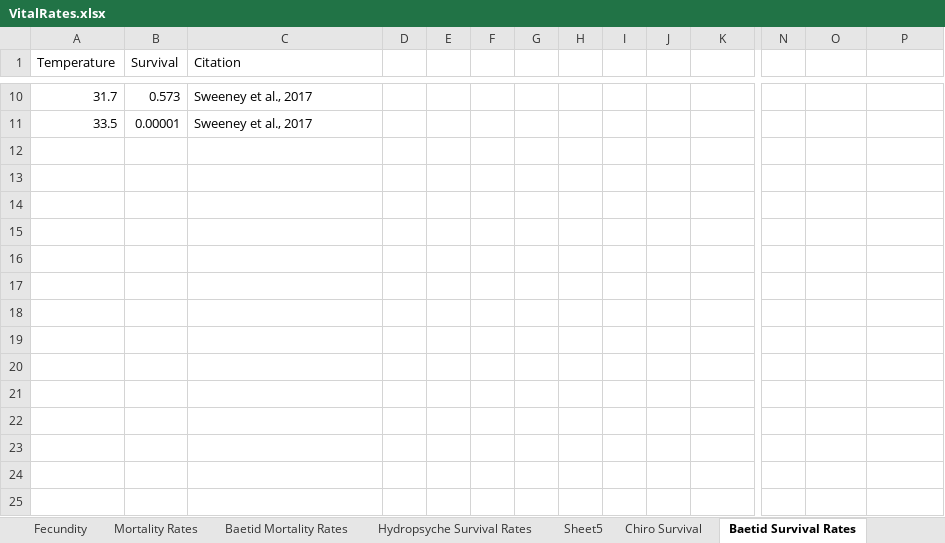
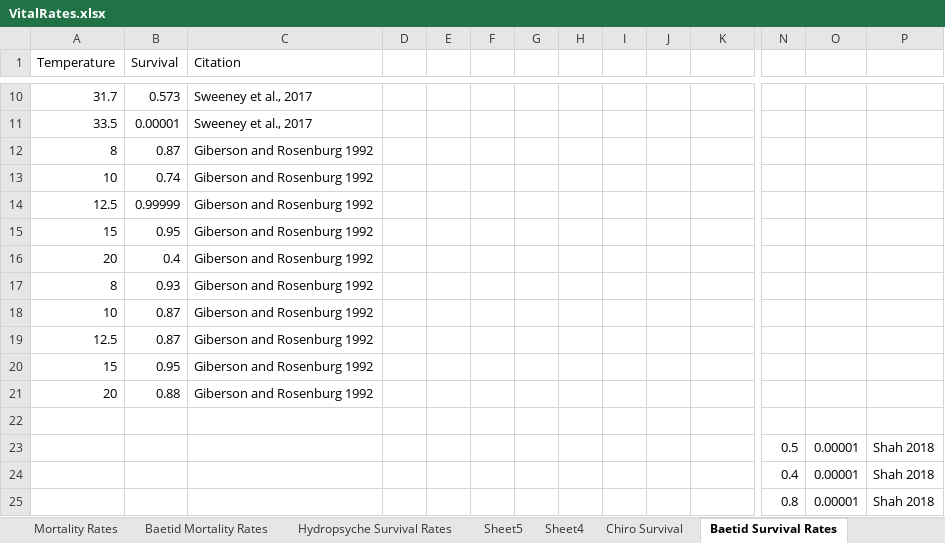
Before and after one commit to Angelika-Kurthen/ColoradoRiverInverts, an Excel workbook: VitalRates.xlsx, sheet Baetid Survival Rates, drawn as a sheet; only a part is shown, gaps mark what is left out; values as stored, in another font and other column widths than the file's, no borders; rows hold the shown columns only; the diff names each change by its address in the sheet, - before the commit and + after, or states it on an @@ line.

```diff
--- a/VitalRates.xlsx (sheet Baetid Survival Rates)
+++ b/VitalRates.xlsx (sheet Baetid Survival Rates)
+sheet tab: Sheet4
+row 12: 8 | 0.87 | Giberson and Rosenburg 1992
+row 13: 10 | 0.74 | Giberson and Rosenburg 1992
+row 14: 12.5 | 0.99999 | Giberson and Rosenburg 1992 |  |  |  |  |  |  |  | -1.43E+01
+row 15: 15 | 0.95 | Giberson and Rosenburg 1992
+row 16: 20 | 0.4 | Giberson and Rosenburg 1992
+row 17: 8 | 0.93 | Giberson and Rosenburg 1992
+row 18: 10 | 0.87 | Giberson and Rosenburg 1992
+row 19: 12.5 | 0.87 | Giberson and Rosenburg 1992
+row 20: 15 | 0.95 | Giberson and Rosenburg 1992
+row 21: 20 | 0.88 | Giberson and Rosenburg 1992
+row 22: (empty)
+row 23:  |  |  |  |  |  |  |  |  |  |  | 0.5 | 0.00001 | Shah 2018
+row 24:  |  |  |  |  |  |  |  |  |  |  | 0.4 | 0.00001 | Shah 2018
+row 25:  |  |  |  |  |  |  |  |  |  |  | 0.8 | 0.00001 | Shah 2018
```
Also changed, not shown: sheet Chiro Survival, sheet Gammarus Mortality Rates.
